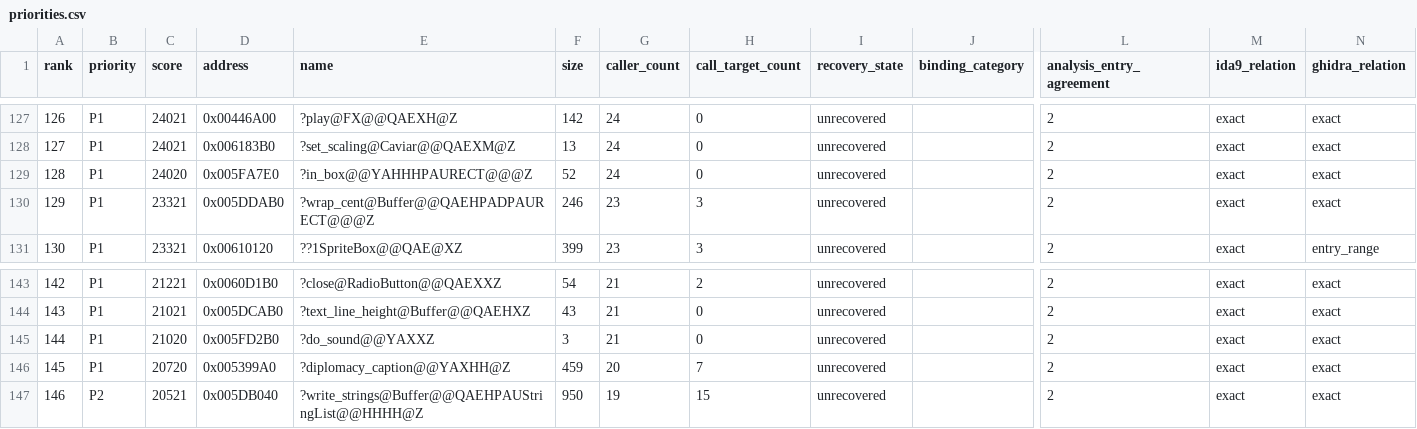
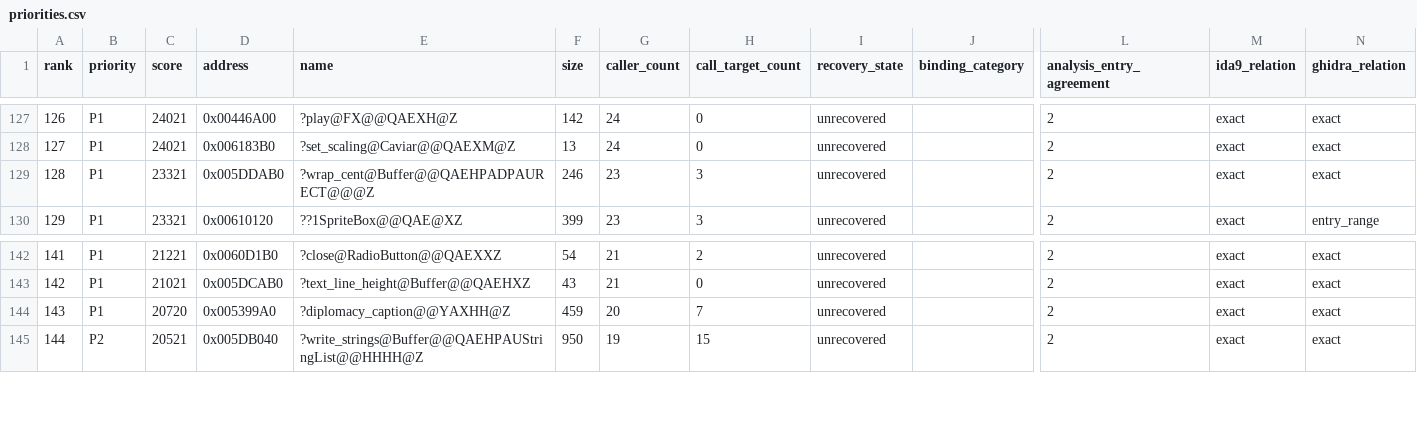
Before and after one commit to fran6co/OpenSMACX, a CSV file: docs/recovery/priorities.csv, drawn as a sheet; only a part is shown, gaps mark what is left out; removed rows and columns are numbered as before the commit, all else as after; rows hold the shown columns only; the diff names each change by its address in the sheet, - before the commit and + after, or states it on an @@ line.

```diff
--- a/docs/recovery/priorities.csv
+++ b/docs/recovery/priorities.csv
-row 129: 128 | P1 | 24020 | 0x005FA7E0 | ?in_box@@YAHHHPAURECT@@@Z | 52 | 24 | 0 | unrecovered |  | 2 | exact | exact
@@ column A (rank) renumbered from row 129 down @@
-row 145: 144 | P1 | 21020 | 0x005FD2B0 | ?do_sound@@YAXXZ | 3 | 21 | 0 | unrecovered |  | 2 | exact | exact
```
Also changed, not shown: docs/recovery-overrides.csv, 9 other files.
